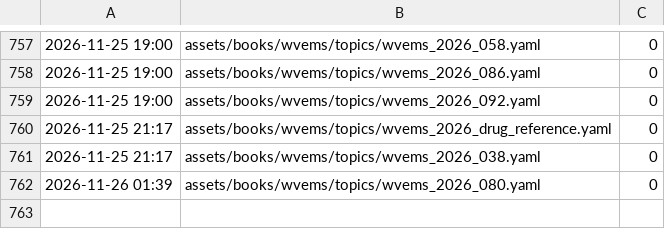
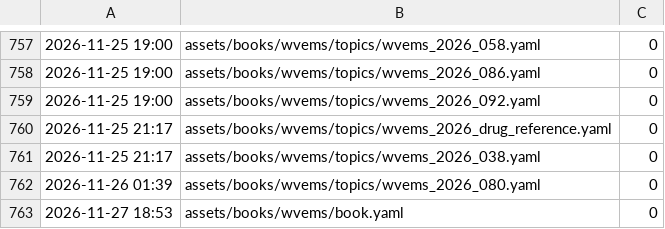
Before and after one commit to fhir-fli/orbweaver, a TSV file: tool/l10n/es_progress.tsv, drawn as a sheet; only a part is shown, gaps mark what is left out.

```diff
--- a/tool/l10n/es_progress.tsv
+++ b/tool/l10n/es_progress.tsv
@@ -762 +762,2 @@
 2026-11-26 01:39	assets/books/wvems/topics/wvems_2026_080.yaml	0
+2026-11-27 18:53	assets/books/wvems/book.yaml	0
```
